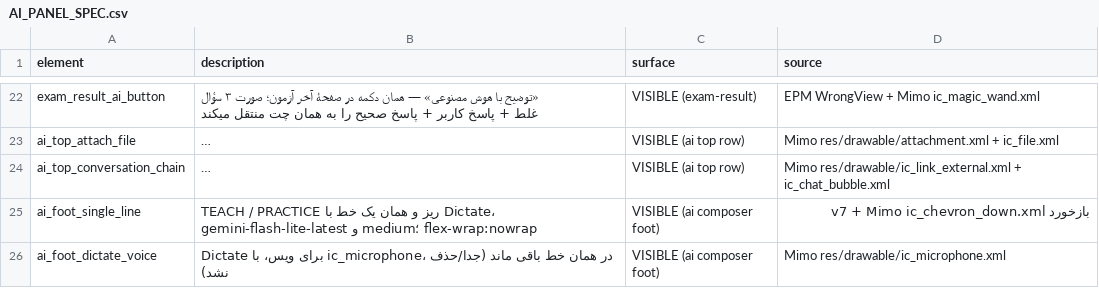
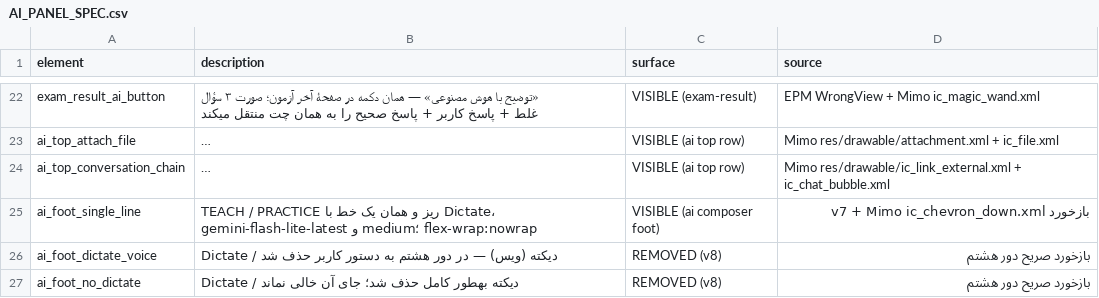
Before and after one commit to danmillman008-hub/game, a CSV file: mimo-ui/UPGRADE/CATALOGS/AI_PANEL_SPEC.csv, drawn as a sheet; only a part is shown, gaps mark what is left out; long unchanged cells end in …; the diff covers the shown part only; the diff names each change by its address in the sheet, - before the commit and + after, or states it on an @@ line.

```diff
--- a/mimo-ui/UPGRADE/CATALOGS/AI_PANEL_SPEC.csv
+++ b/mimo-ui/UPGRADE/CATALOGS/AI_PANEL_SPEC.csv
-B26 (description): Dictate برای ویس، با ic_microphone، در همان خط باقی ماند (جدا/حذف نشد)
+B26 (description): Dictate / دیکته (ویس) — در دور هشتم به دستور کاربر حذف شد
-C26 (surface): VISIBLE (ai composer foot)
+C26 (surface): REMOVED (v8)
-D26 (source): Mimo res/drawable/ic_microphone.xml
+D26 (source): بازخورد صریح دور هشتم
+row 27: ai_foot_no_dictate | Dictate / دیکته بهطور کامل حذف شد؛ جای آن خالی نماند | REMOVED (v8) | بازخورد صریح دور هشتم
```
Also changed, not shown: 1 added row elsewhere in this file, mimo-ui/UPGRADE/CATALOGS/DESIGN_FEEDBACK.csv, mimo-ui/UPGRADE/CATALOGS/MIMO_PATH_NODES.csv, 44 other files.
